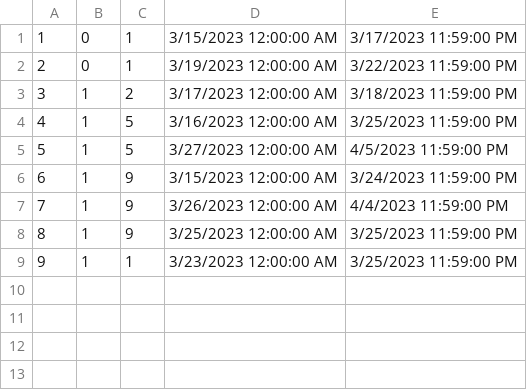
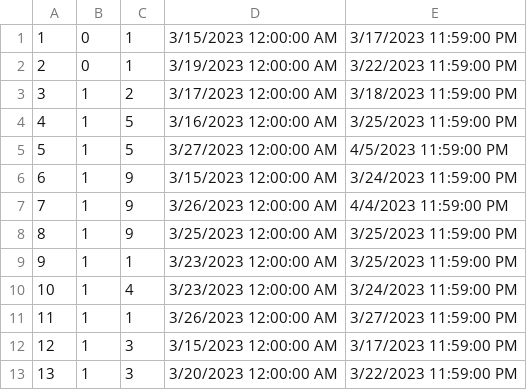
Before and after one commit to anjalovric/Tim1, a CSV file: InitialProject/Resources/Data/accommodationReservations.csv, drawn as a sheet.

Commit message:
Fix: Making clean code for suggesting available dates for accommodation reservation

```diff
--- a/InitialProject/Resources/Data/accommodationReservations.csv
+++ b/InitialProject/Resources/Data/accommodationReservations.csv
@@ -9 +9,5 @@
 9|1|1|3/23/2023 12:00:00 AM|3/25/2023 11:59:00 PM
+10|1|4|3/23/2023 12:00:00 AM|3/24/2023 11:59:00 PM
+11|1|1|3/26/2023 12:00:00 AM|3/27/2023 11:59:00 PM
+12|1|3|3/15/2023 12:00:00 AM|3/17/2023 11:59:00 PM
+13|1|3|3/20/2023 12:00:00 AM|3/22/2023 11:59:00 PM
```
Also changed, not shown: 2 other files.
